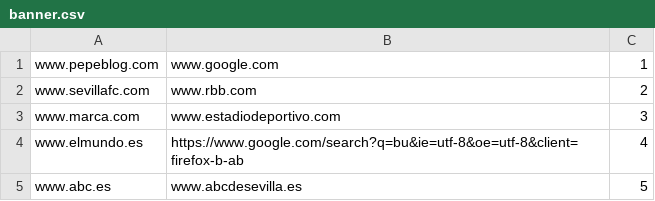
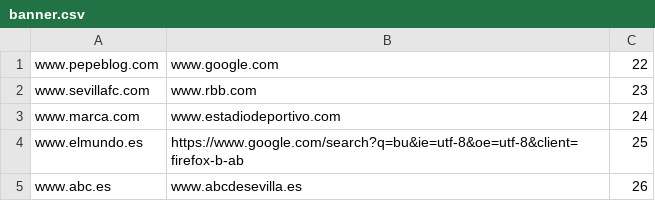
Before and after one commit to jucansu/Proyecto-Avante, a CSV file: Populate/banner.csv, drawn as a sheet.

Commit message:
populate

```diff
--- a/Populate/banner.csv
+++ b/Populate/banner.csv
@@ -1,5 +1,5 @@
-www.pepeblog.com,www.google.com,1
-www.sevillafc.com,www.rbb.com,2
-www.marca.com,www.estadiodeportivo.com,3
-www.elmundo.es,https://www.google.com/search?q=bu&ie=utf-8&oe=utf-8&client=firefox-b-ab,4
-www.abc.es,www.abcdesevilla.es,5
+www.pepeblog.com,www.google.com,22
+www.sevillafc.com,www.rbb.com,23
+www.marca.com,www.estadiodeportivo.com,24
+www.elmundo.es,https://www.google.com/search?q=bu&ie=utf-8&oe=utf-8&client=firefox-b-ab,25
+www.abc.es,www.abcdesevilla.es,26
```
Also changed, not shown: 4 other files.
